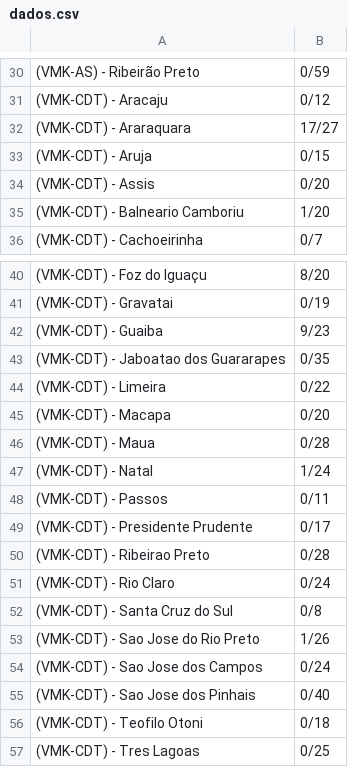
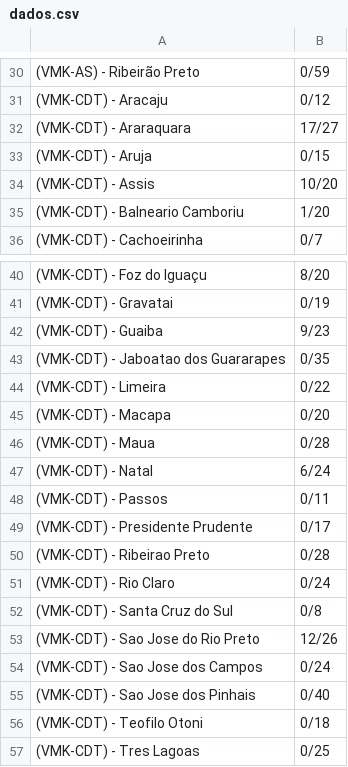
Before and after one commit to guilherme-playtechnology/status_bit_vmk, a CSV file: dados.csv, drawn as a sheet; only a part is shown, gaps mark what is left out.

```diff
--- a/dados.csv
+++ b/dados.csv
@@ -33,3 +33,3 @@
 (VMK-CDT) - Aruja,0/15
-(VMK-CDT) - Assis,0/20
+(VMK-CDT) - Assis,10/20
 (VMK-CDT) - Balneario Camboriu,1/20
@@ -46,3 +46,3 @@
 (VMK-CDT) - Maua,0/28
-(VMK-CDT) - Natal,1/24
+(VMK-CDT) - Natal,6/24
 (VMK-CDT) - Passos,0/11
@@ -52,3 +52,3 @@
 (VMK-CDT) - Santa Cruz do Sul,0/8
-(VMK-CDT) - Sao Jose do Rio Preto,1/26
+(VMK-CDT) - Sao Jose do Rio Preto,12/26
 (VMK-CDT) - Sao Jose dos Campos,0/24
```
